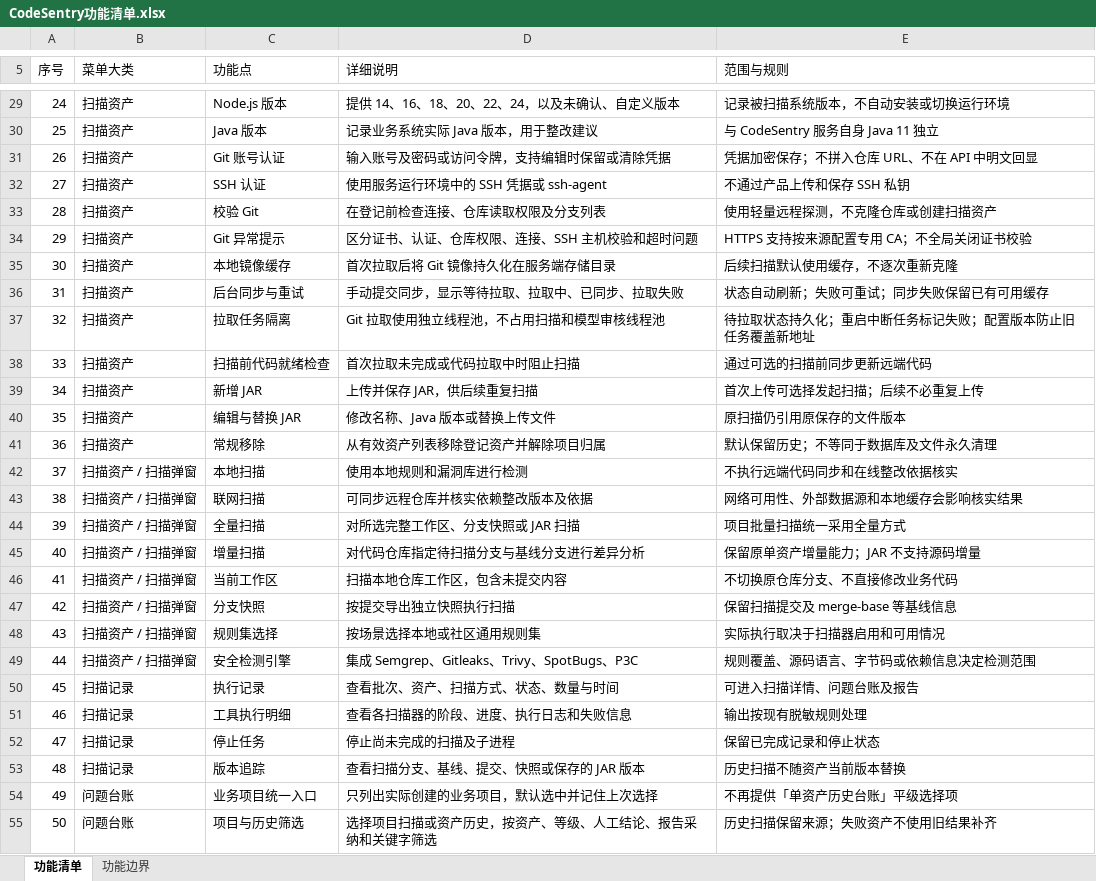
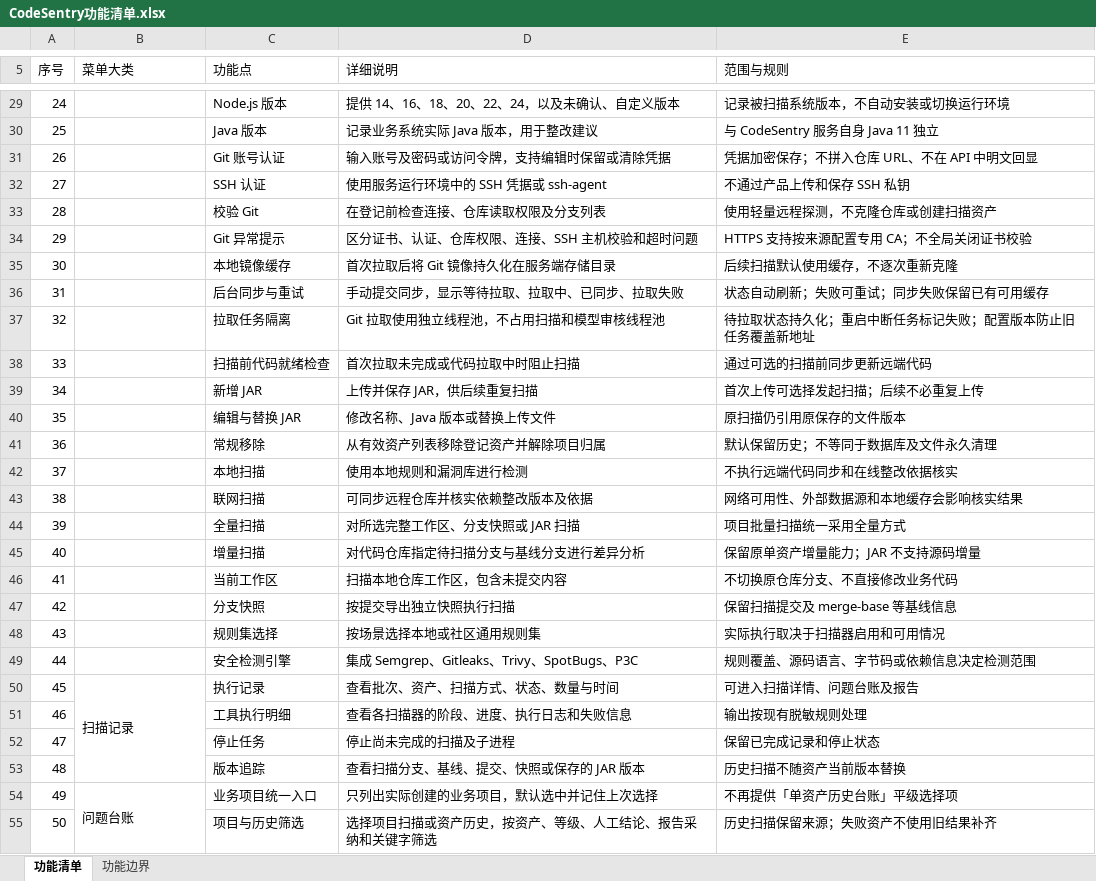
Before and after one commit to acloudyh/CodeSentry, an Excel workbook: docs/CodeSentry功能清单.xlsx, sheet 功能清单, drawn as a sheet; only a part is shown, gaps mark what is left out; values as stored, in another font and other column widths than the file's, no cell formats; table styles not drawn; the diff covers the shown part only; the diff names each change by its address in the sheet, - before the commit and + after, or states it on an @@ line.

```diff
--- a/docs/CodeSentry功能清单.xlsx (sheet 功能清单)
+++ b/docs/CodeSentry功能清单.xlsx (sheet 功能清单)
-B29:B41 (菜单大类): 扫描资产
+B29:B41 (菜单大类): (empty)
-B42:B49 (菜单大类): 扫描资产 / 扫描弹窗
+B42:B49 (菜单大类): (empty)
+B50:B53 merged
-B51:B53 (菜单大类): 扫描记录
+B51:B53 (菜单大类): (empty)
+B54:B63 merged
-B55 (菜单大类): 问题台账
+B55 (菜单大类): (empty)
```
Also changed, not shown: 65 edited cells and merged cells elsewhere in this sheet, sheet 功能边界, cell formats.
